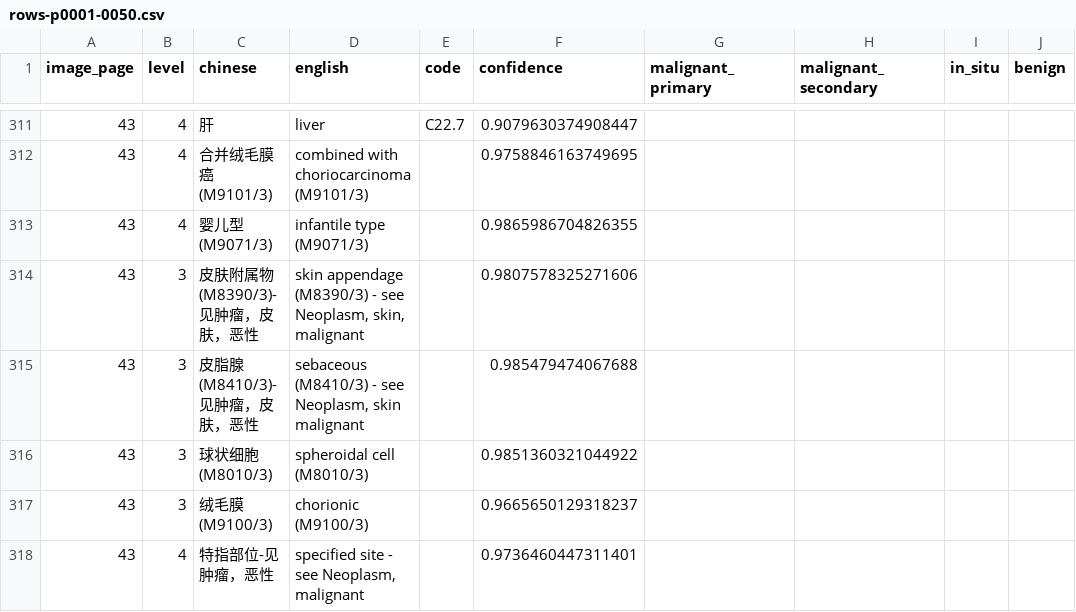
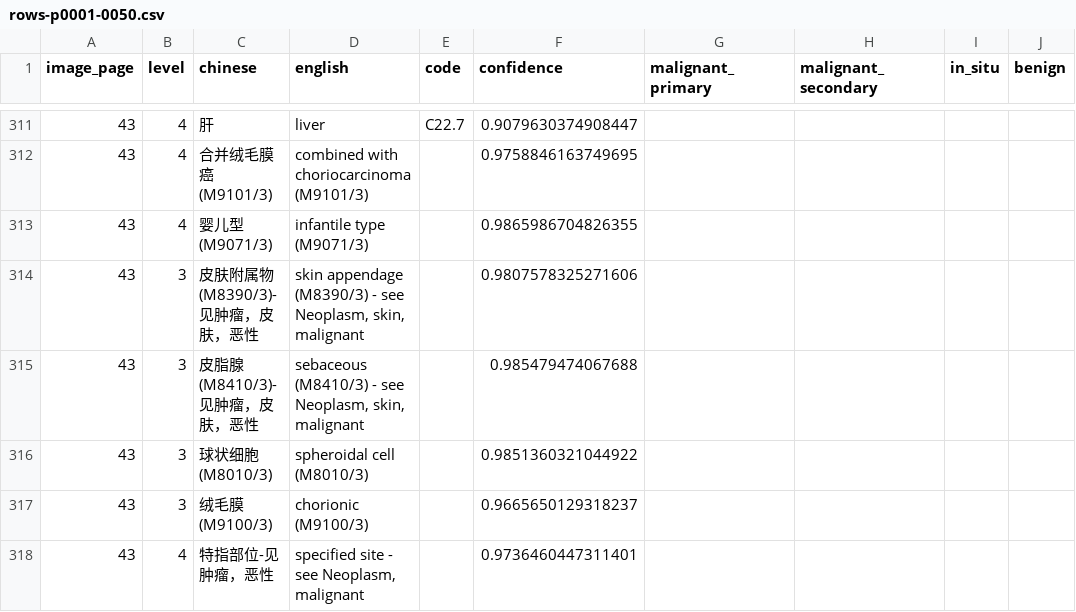
Before and after one commit to qweaszxcdf/icd10-index, a CSV file: data/source/rows-p0001-0050.csv, drawn as a sheet; only a part is shown, gaps mark what is left out; the diff names each change by its address in the sheet, - before the commit and + after, or states it on an @@ line.

```diff
--- a/data/source/rows-p0001-0050.csv
+++ b/data/source/rows-p0001-0050.csv
-D315 (english): …see Neoplasm, skin malignant
+D315 (english): …see Neoplasm, skin, malignant
```
Also changed, not shown: data/source/rows-p0351-0400.csv, data/source/rows-p0601-0650.csv, 7 other files.
